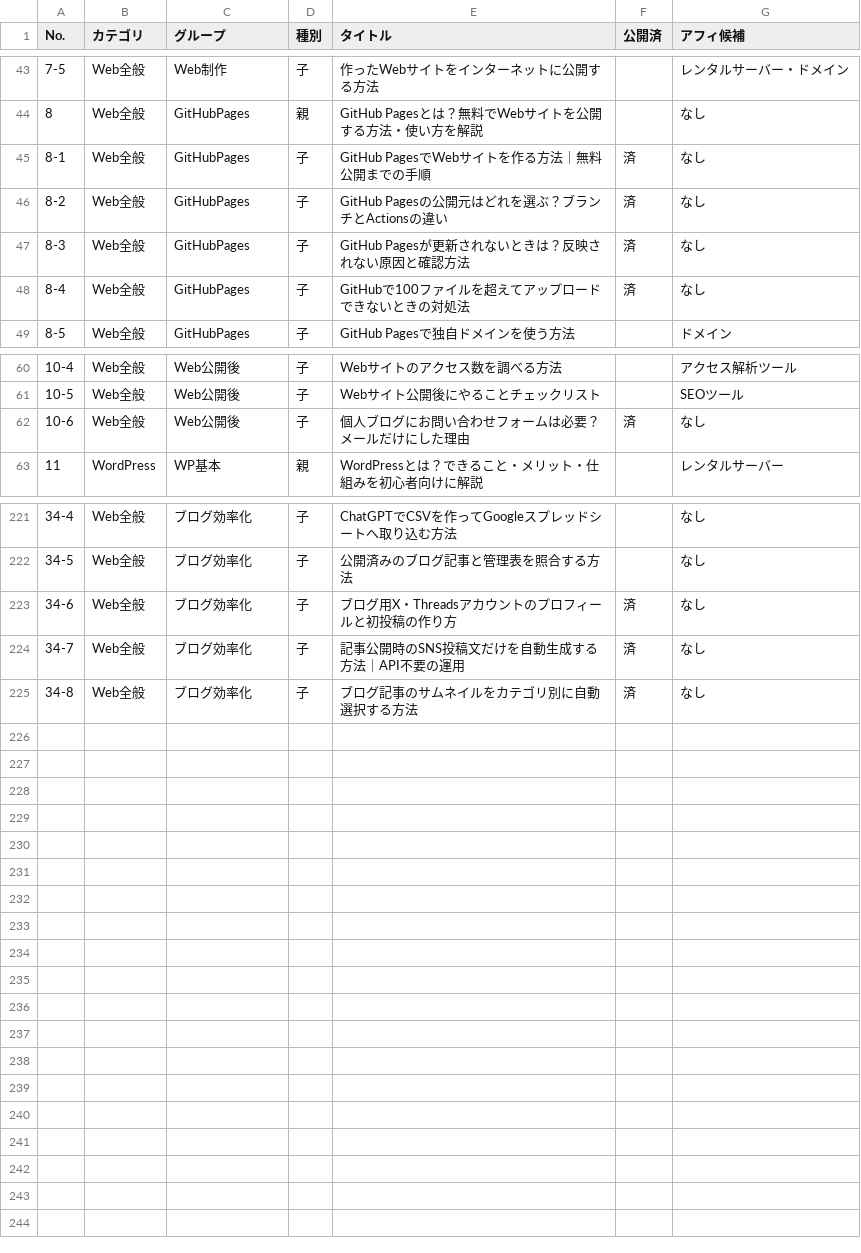
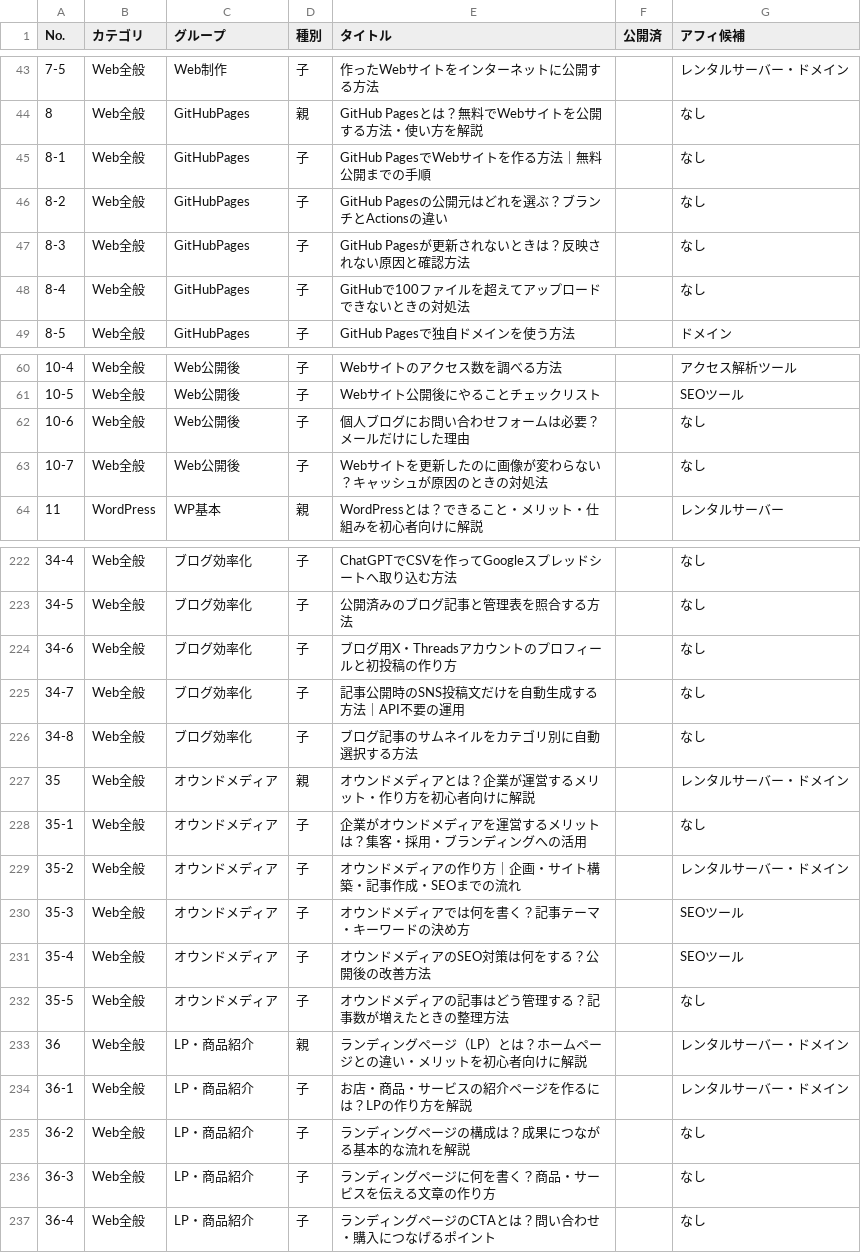
Before and after one commit to kamowakaru/wakarukamo, a CSV file: data/article-management.csv, drawn as a sheet; only a part is shown, gaps mark what is left out; the diff covers the shown part only.

```diff
--- a/data/article-management.csv
+++ b/data/article-management.csv
@@ -44,6 +44,6 @@
 8,Web全般,GitHubPages,親,GitHub Pagesとは？無料でWebサイトを公開する方法・使い方を解説,,なし
-8-1,Web全般,GitHubPages,子,GitHub PagesでWebサイトを作る方法｜無料公開までの手順,済,なし
-8-2,Web全般,GitHubPages,子,GitHub Pagesの公開元はどれを選ぶ？ブランチとActionsの違い,済,なし
-8-3,Web全般,GitHubPages,子,GitHub Pagesが更新されないときは？反映されない原因と確認方法,済,なし
-8-4,Web全般,GitHubPages,子,GitHubで100ファイルを超えてアップロードできないときの対処法,済,なし
+8-1,Web全般,GitHubPages,子,GitHub PagesでWebサイトを作る方法｜無料公開までの手順,,なし
+8-2,Web全般,GitHubPages,子,GitHub Pagesの公開元はどれを選ぶ？ブランチとActionsの違い,,なし
+8-3,Web全般,GitHubPages,子,GitHub Pagesが更新されないときは？反映されない原因と確認方法,,なし
+8-4,Web全般,GitHubPages,子,GitHubで100ファイルを超えてアップロードできないときの対処法,,なし
 8-5,Web全般,GitHubPages,子,GitHub Pagesで独自ドメインを使う方法,,ドメイン
@@ -61,3 +61,4 @@
 10-5,Web全般,Web公開後,子,Webサイト公開後にやることチェックリスト,,SEOツール
-10-6,Web全般,Web公開後,子,個人ブログにお問い合わせフォームは必要？メールだけにした理由,済,なし
+10-6,Web全般,Web公開後,子,個人ブログにお問い合わせフォームは必要？メールだけにした理由,,なし
+10-7,Web全般,Web公開後,子,Webサイトを更新したのに画像が変わらない？キャッシュが原因のときの対処法,,なし
 11,WordPress,WP基本,親,WordPressとは？できること・メリット・仕組みを初心者向けに解説,,レンタルサーバー
@@ -222,4 +223,15 @@
 34-5,Web全般,ブログ効率化,子,公開済みのブログ記事と管理表を照合する方法,,なし
-34-6,Web全般,ブログ効率化,子,ブログ用X・Threadsアカウントのプロフィールと初投稿の作り方,済,なし
-34-7,Web全般,ブログ効率化,子,記事公開時のSNS投稿文だけを自動生成する方法｜API不要の運用,済,なし
-34-8,Web全般,ブログ効率化,子,ブログ記事のサムネイルをカテゴリ別に自動選択する方法,済,なし
+34-6,Web全般,ブログ効率化,子,ブログ用X・Threadsアカウントのプロフィールと初投稿の作り方,,なし
+34-7,Web全般,ブログ効率化,子,記事公開時のSNS投稿文だけを自動生成する方法｜API不要の運用,,なし
+34-8,Web全般,ブログ効率化,子,ブログ記事のサムネイルをカテゴリ別に自動選択する方法,,なし
+35,Web全般,オウンドメディア,親,オウンドメディアとは？企業が運営するメリット・作り方を初心者向けに解説,,レンタルサーバー・ドメイン
+35-1,Web全般,オウンドメディア,子,企業がオウンドメディアを運営するメリットは？集客・採用・ブランディングへの活用,,なし
+35-2,Web全般,オウンドメディア,子,オウンドメディアの作り方｜企画・サイト構築・記事作成・SEOまでの流れ,,レンタルサーバー・ドメイン
+35-3,Web全般,オウンドメディア,子,オウンドメディアでは何を書く？記事テーマ・キーワードの決め方,,SEOツール
+35-4,Web全般,オウンドメディア,子,オウンドメディアのSEO対策は何をする？公開後の改善方法,,SEOツール
+35-5,Web全般,オウンドメディア,子,オウンドメディアの記事はどう管理する？記事数が増えたときの整理方法,,なし
+36,Web全般,LP・商品紹介,親,ランディングページ（LP）とは？ホームページとの違い・メリットを初心者向けに解説,,レンタルサーバー・ドメイン
+36-1,Web全般,LP・商品紹介,子,お店・商品・サービスの紹介ページを作るには？LPの作り方を解説,,レンタルサーバー・ドメイン
+36-2,Web全般,LP・商品紹介,子,ランディングページの構成は？成果につながる基本的な流れを解説,,なし
+36-3,Web全般,LP・商品紹介,子,ランディングページに何を書く？商品・サービスを伝える文章の作り方,,なし
+36-4,Web全般,LP・商品紹介,子,ランディングページのCTAとは？問い合わせ・購入につなげるポイント,,なし
```
Also changed, not shown: 21 edited cells elsewhere in this file, data/analytics-pageviews.csv, 18 other files.
